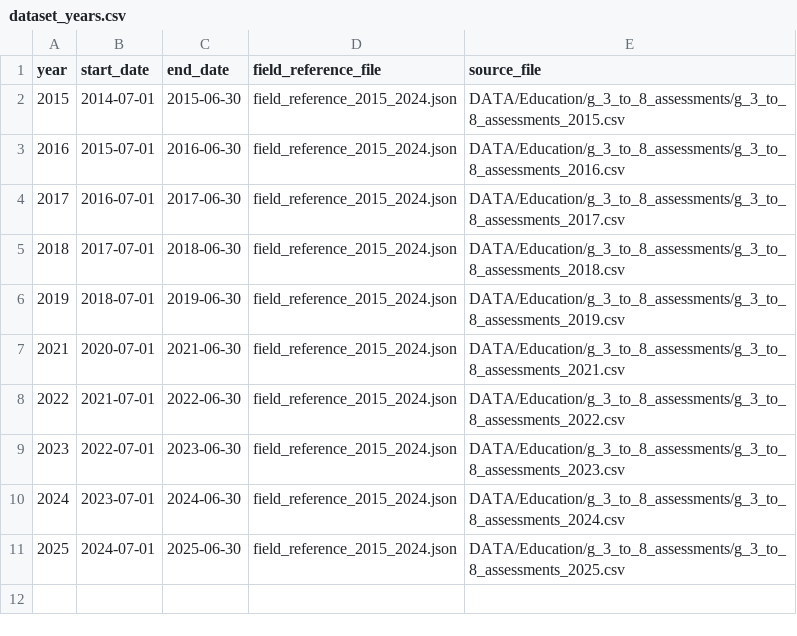
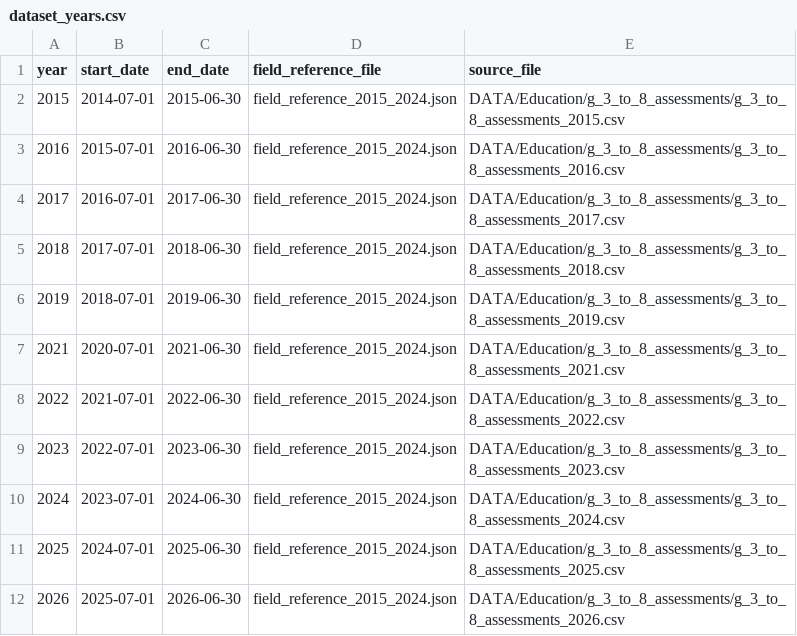
Before and after one commit to data-driven-detroit/mischooldata_etl, a CSV file: mischooldata_etl/assessments/conf/dataset_years.csv, drawn as a sheet; the diff names each change by its address in the sheet, - before the commit and + after, or states it on an @@ line.

```diff
--- a/mischooldata_etl/assessments/conf/dataset_years.csv
+++ b/mischooldata_etl/assessments/conf/dataset_years.csv
+row 12: 2026 | 2025-07-01 | 2026-06-30 | field_reference_2015_2024.json | DATA/Education/g_3_to_8_assessments/g_3_to_8_assessments_2026.csv
```
Also changed, not shown: 30 other files.
